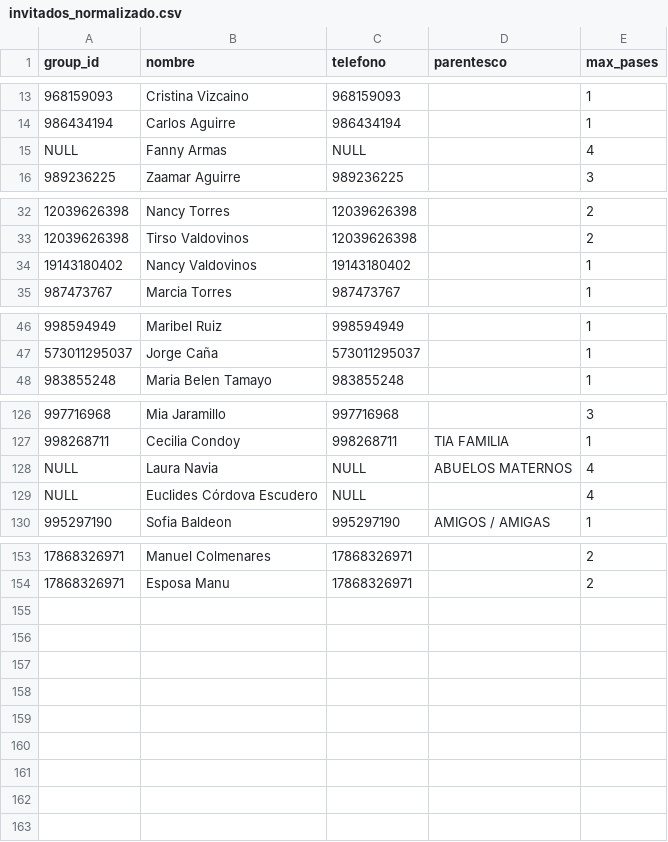
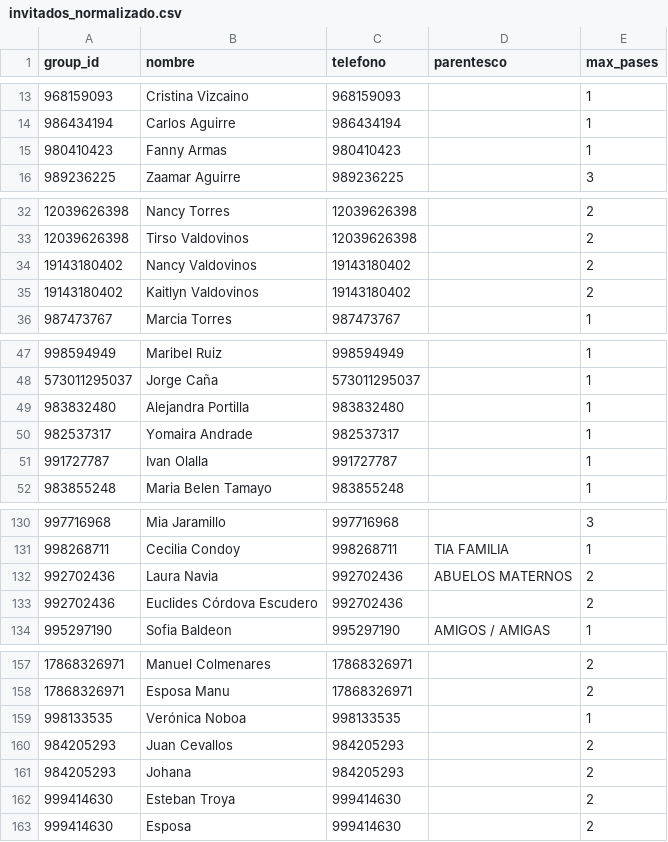
Before and after one commit to Ali-Mateo/Ali-Mateo.github.io, a CSV file: invitados_normalizado.csv, drawn as a sheet; only a part is shown, gaps mark what is left out; addresses are those after the commit; the diff covers the shown part only; the diff names each change by its address in the sheet, - before the commit and + after, or states it on an @@ line.

Commit message:
invitados

```diff
--- a/invitados_normalizado.csv
+++ b/invitados_normalizado.csv
-A15 (group_id): NULL
+A15 (group_id): 980410423
-C15 (telefono): NULL
+C15 (telefono): 980410423
-E15 (max_pases): 4
+E15 (max_pases): 1
-E34 (max_pases): 1
+E34 (max_pases): 2
+row 35: 19143180402 | Kaitlyn Valdovinos | 19143180402 |  | 2
+row 49: 983832480 | Alejandra Portilla | 983832480 |  | 1
+row 50: 982537317 | Yomaira Andrade | 982537317 |  | 1
+row 51: 991727787 | Ivan Olalla | 991727787 |  | 1
-A132:A133 (group_id): NULL
+A132:A133 (group_id): 992702436
-C132:C133 (telefono): NULL
+C132:C133 (telefono): 992702436
-E132:E133 (max_pases): 4
+E132:E133 (max_pases): 2
+row 159: 998133535 | Verónica Noboa | 998133535 |  | 1
+row 160: 984205293 | Juan Cevallos | 984205293 |  | 2
+row 161: 984205293 | Johana | 984205293 |  | 2
+row 162: 999414630 | Esteban Troya | 999414630 |  | 2
+row 163: 999414630 | Esposa | 999414630 |  | 2
```
Also changed, not shown: 6 edited cells elsewhere in this file.
